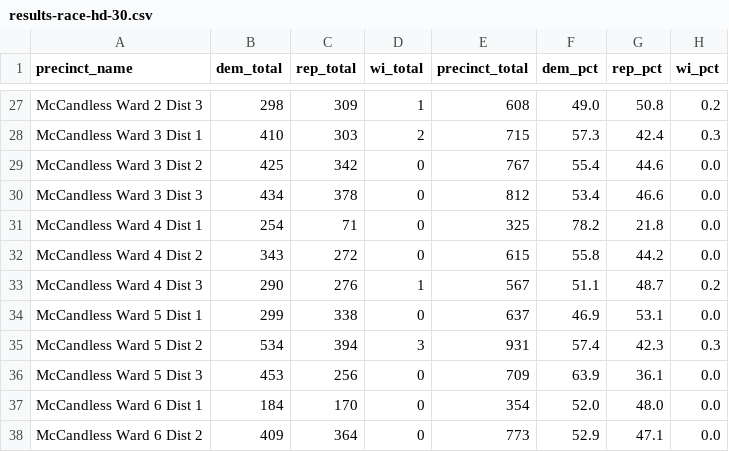
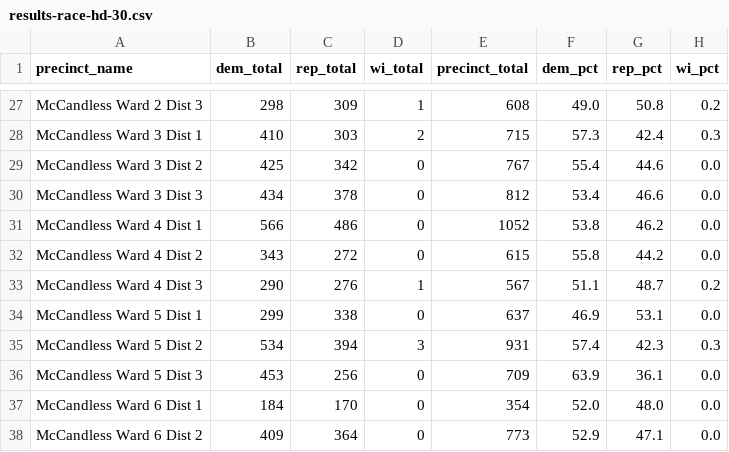
Before and after one commit to maclover7/elections2022, a CSV file: output/results-race-hd-30.csv, drawn as a sheet; only a part is shown, gaps mark what is left out.

Commit message:
AUTO: Latest race results

```diff
--- a/output/results-race-hd-30.csv
+++ b/output/results-race-hd-30.csv
@@ -30,3 +30,3 @@ McCandless Ward 3 Dist 2,425,342,0,767,55.4,44.6,0.0
 McCandless Ward 3 Dist 3,434,378,0,812,53.4,46.6,0.0
-McCandless Ward 4 Dist 1,254,71,0,325,78.2,21.8,0.0
+McCandless Ward 4 Dist 1,566,486,0,1052,53.8,46.2,0.0
 McCandless Ward 4 Dist 2,343,272,0,615,55.8,44.2,0.0
```
Also changed, not shown: output/results-race-sd-38.csv.
